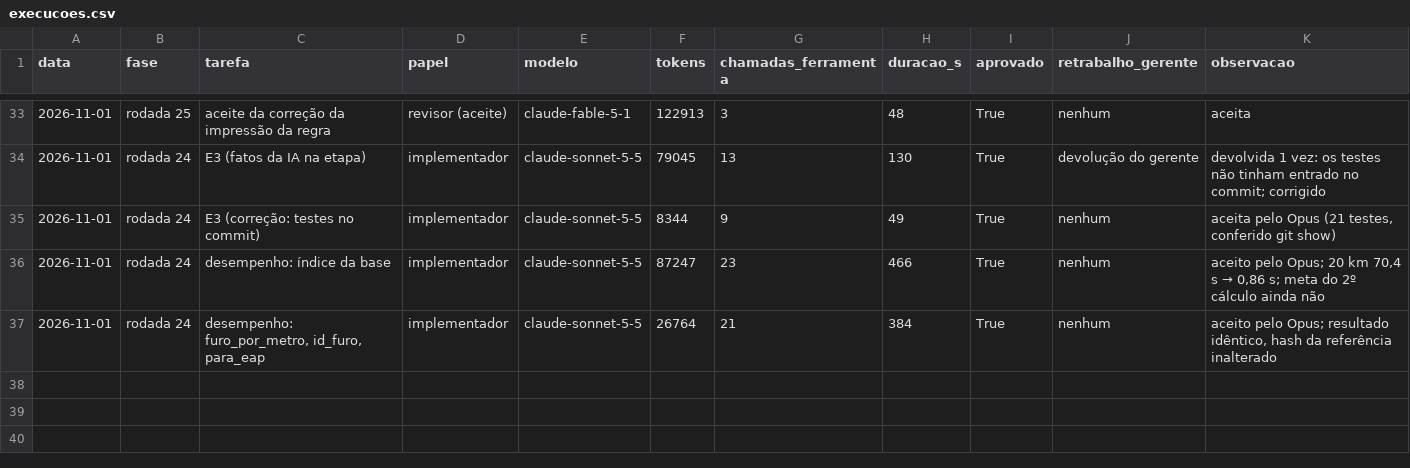
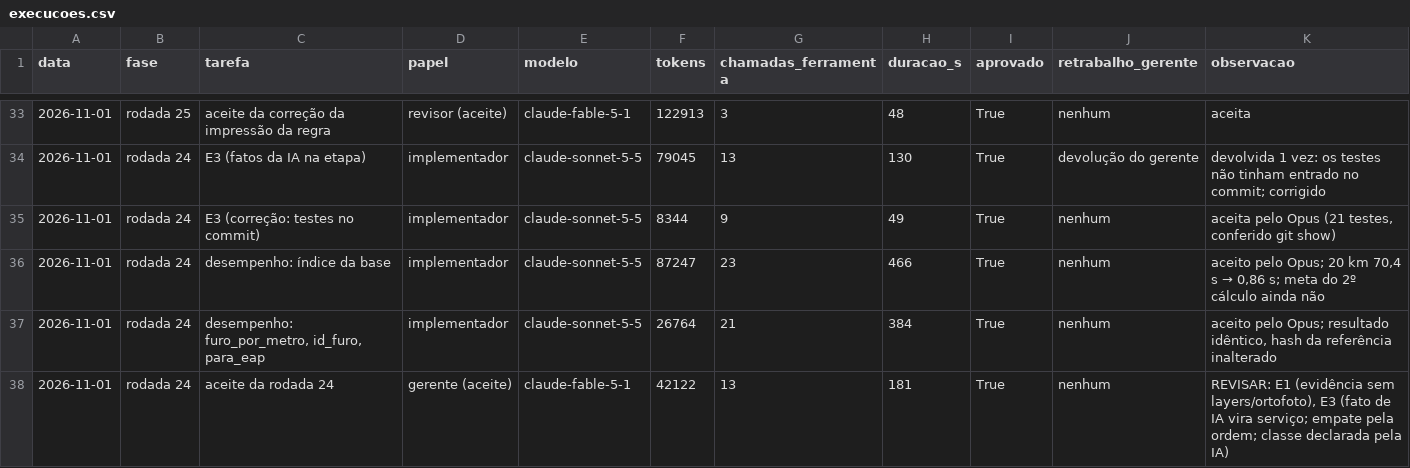
Before and after one commit to CAIOZANETTI/projetos_em_camadas, a CSV file: results/agentes/execucoes.csv, drawn as a sheet; only a part is shown, gaps mark what is left out; the diff names each change by its address in the sheet, - before the commit and + after, or states it on an @@ line.

```diff
--- a/results/agentes/execucoes.csv
+++ b/results/agentes/execucoes.csv
+row 38: 2026-11-01 | rodada 24 | aceite da rodada 24 | gerente (aceite) | claude-fable-5-1 | 42122 | 13 | 181 | True | nenhum | REVISAR: E1 (evidência sem layers/ortofoto), E3 (fato de IA vira serviço; empate pela ordem; classe declarada pela IA)
```
Also changed, not shown: 2 other files.
